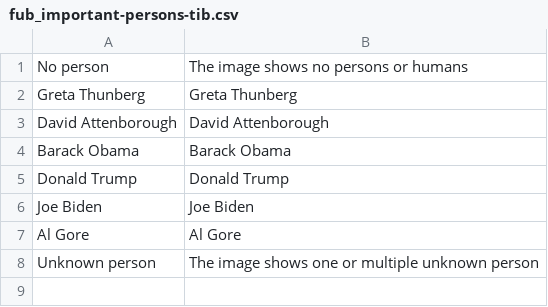
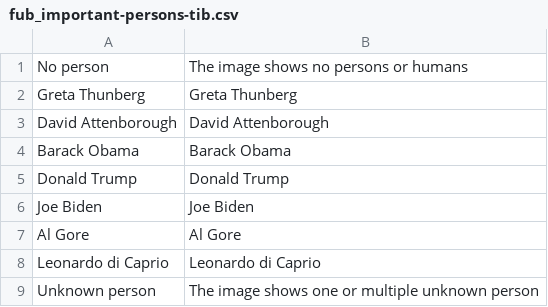
Before and after one commit to TIBHannover/tibava-camva23, a CSV file: fub_important-persons-tib.csv, drawn as a sheet; the diff names each change by its address in the sheet, - before the commit and + after, or states it on an @@ line.

Commit message:
added leonardo di caprio; fixed typos

```diff
--- a/fub_important-persons-tib.csv
+++ b/fub_important-persons-tib.csv
+row 8: Leonardo di Caprio | Leonardo di Caprio
```
Also changed, not shown: 1 other file.
